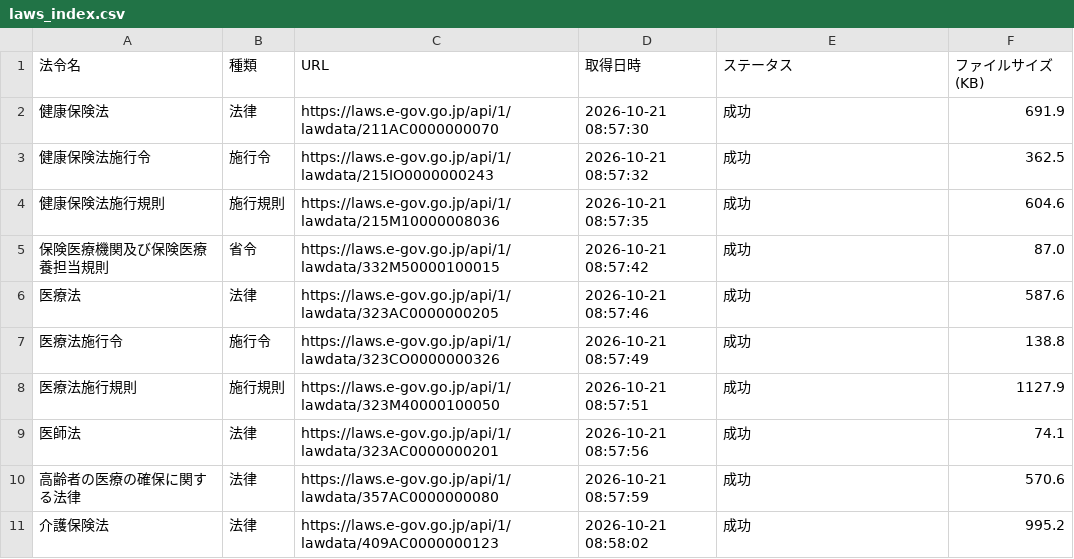
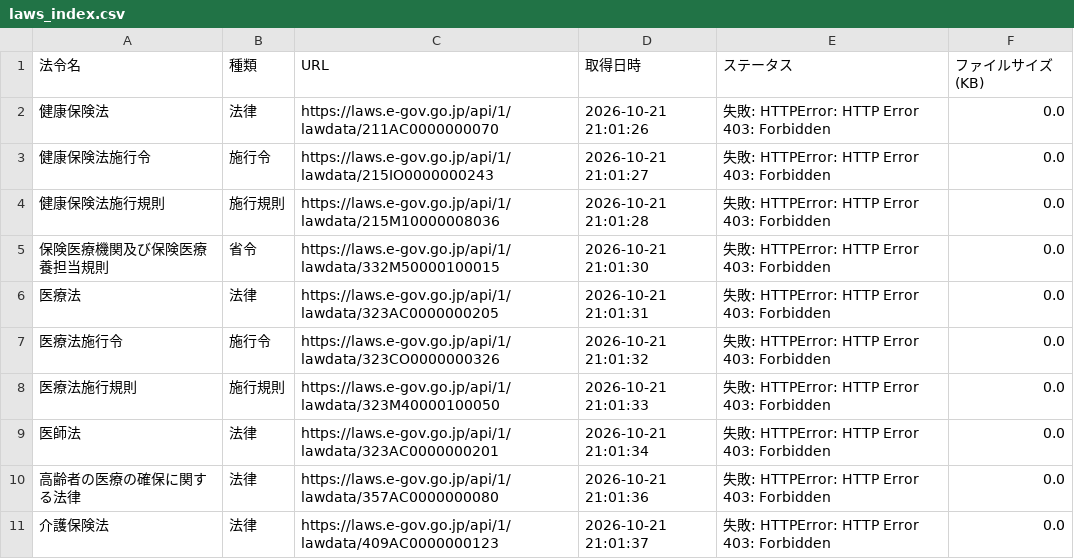
Before and after one commit to yuki0717-hub/shinryouhoshu-download-tool, a CSV file: output/ai-hourei-db/data/laws_index.csv, drawn as a sheet.

```diff
--- a/output/ai-hourei-db/data/laws_index.csv
+++ b/output/ai-hourei-db/data/laws_index.csv
@@ -1,11 +1,11 @@
 法令名,種類,URL,取得日時,ステータス,ファイルサイズ(KB)
-健康保険法,法律,https://laws.e-gov.go.jp/api/1/lawdata/211AC0000000070,2026-10-21 08:57:30,成功,691.9
-健康保険法施行令,施行令,https://laws.e-gov.go.jp/api/1/lawdata/215IO0000000243,2026-10-21 08:57:32,成功,362.5
-健康保険法施行規則,施行規則,https://laws.e-gov.go.jp/api/1/lawdata/215M10000008036,2026-10-21 08:57:35,成功,604.6
-保険医療機関及び保険医療養担当規則,省令,https://laws.e-gov.go.jp/api/1/lawdata/332M50000100015,2026-10-21 08:57:42,成功,87.0
-医療法,法律,https://laws.e-gov.go.jp/api/1/lawdata/323AC0000000205,2026-10-21 08:57:46,成功,587.6
-医療法施行令,施行令,https://laws.e-gov.go.jp/api/1/lawdata/323CO0000000326,2026-10-21 08:57:49,成功,138.8
-医療法施行規則,施行規則,https://laws.e-gov.go.jp/api/1/lawdata/323M40000100050,2026-10-21 08:57:51,成功,1127.9
-医師法,法律,https://laws.e-gov.go.jp/api/1/lawdata/323AC0000000201,2026-10-21 08:57:56,成功,74.1
-高齢者の医療の確保に関する法律,法律,https://laws.e-gov.go.jp/api/1/lawdata/357AC0000000080,2026-10-21 08:57:59,成功,570.6
-介護保険法,法律,https://laws.e-gov.go.jp/api/1/lawdata/409AC0000000123,2026-10-21 08:58:02,成功,995.2
+健康保険法,法律,https://laws.e-gov.go.jp/api/1/lawdata/211AC0000000070,2026-10-21 21:01:26,失敗: HTTPError: HTTP Error 403: Forbidden,0.0
+健康保険法施行令,施行令,https://laws.e-gov.go.jp/api/1/lawdata/215IO0000000243,2026-10-21 21:01:27,失敗: HTTPError: HTTP Error 403: Forbidden,0.0
+健康保険法施行規則,施行規則,https://laws.e-gov.go.jp/api/1/lawdata/215M10000008036,2026-10-21 21:01:28,失敗: HTTPError: HTTP Error 403: Forbidden,0.0
+保険医療機関及び保険医療養担当規則,省令,https://laws.e-gov.go.jp/api/1/lawdata/332M50000100015,2026-10-21 21:01:30,失敗: HTTPError: HTTP Error 403: Forbidden,0.0
+医療法,法律,https://laws.e-gov.go.jp/api/1/lawdata/323AC0000000205,2026-10-21 21:01:31,失敗: HTTPError: HTTP Error 403: Forbidden,0.0
+医療法施行令,施行令,https://laws.e-gov.go.jp/api/1/lawdata/323CO0000000326,2026-10-21 21:01:32,失敗: HTTPError: HTTP Error 403: Forbidden,0.0
+医療法施行規則,施行規則,https://laws.e-gov.go.jp/api/1/lawdata/323M40000100050,2026-10-21 21:01:33,失敗: HTTPError: HTTP Error 403: Forbidden,0.0
+医師法,法律,https://laws.e-gov.go.jp/api/1/lawdata/323AC0000000201,2026-10-21 21:01:34,失敗: HTTPError: HTTP Error 403: Forbidden,0.0
+高齢者の医療の確保に関する法律,法律,https://laws.e-gov.go.jp/api/1/lawdata/357AC0000000080,2026-10-21 21:01:36,失敗: HTTPError: HTTP Error 403: Forbidden,0.0
+介護保険法,法律,https://laws.e-gov.go.jp/api/1/lawdata/409AC0000000123,2026-10-21 21:01:37,失敗: HTTPError: HTTP Error 403: Forbidden,0.0
```
Also changed, not shown: output/ai-shinryou-db/data/comprehensive_index.csv, output/ai-shinryou-db/data/files_list.csv, 40 other files.
